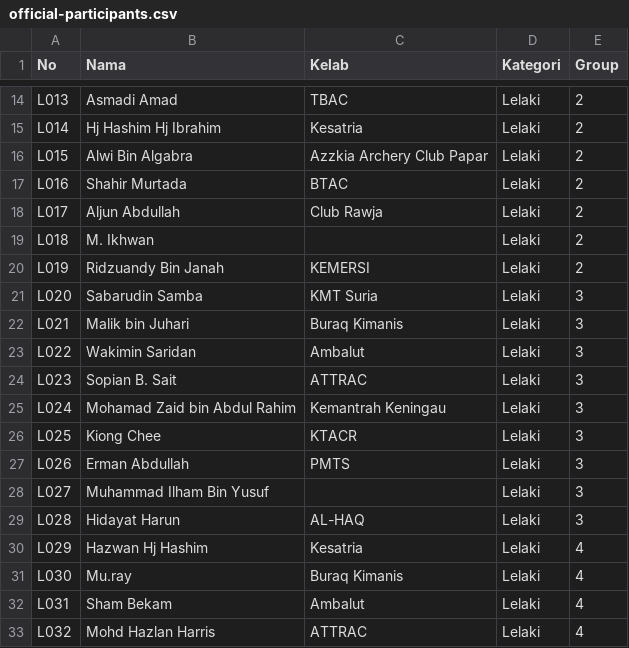
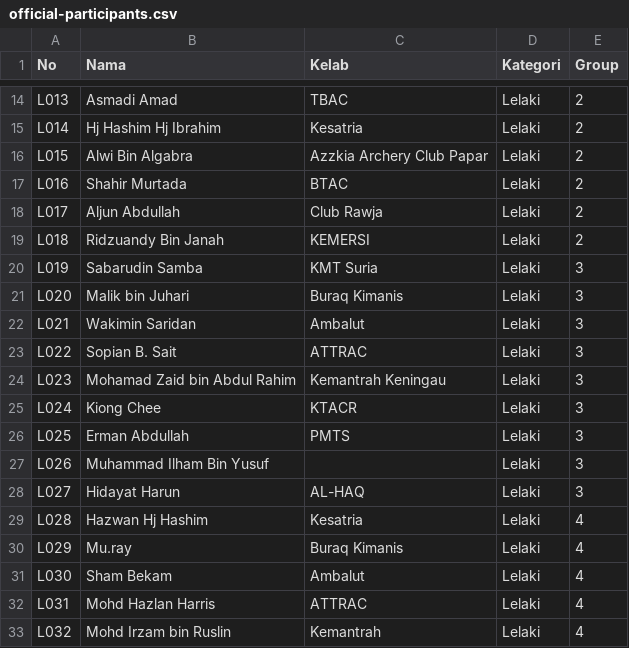
Before and after one commit to safreeo/hunting2d-ranau, a CSV file: official-participants.csv, drawn as a sheet; only a part is shown, gaps mark what is left out; the diff covers the shown part only.

Commit message:
Update official participant roster from corrected Excel

```diff
--- a/official-participants.csv
+++ b/official-participants.csv
@@ -18,16 +18,16 @@ L016,Shahir Murtada,BTAC,Lelaki,2
 L017,Aljun Abdullah,Club Rawja,Lelaki,2
-L018,M. Ikhwan,,Lelaki,2
-L019,Ridzuandy Bin Janah,KEMERSI,Lelaki,2
-L020,Sabarudin Samba,KMT Suria,Lelaki,3
-L021,Malik bin Juhari,Buraq Kimanis,Lelaki,3
-L022,Wakimin Saridan,Ambalut,Lelaki,3
-L023,Sopian B. Sait,ATTRAC,Lelaki,3
-L024,Mohamad Zaid bin Abdul Rahim,Kemantrah Keningau,Lelaki,3
-L025,Kiong Chee,KTACR,Lelaki,3
-L026,Erman Abdullah,PMTS,Lelaki,3
-L027,Muhammad Ilham Bin Yusuf,,Lelaki,3
-L028,Hidayat Harun,AL-HAQ,Lelaki,3
-L029,Hazwan Hj Hashim,Kesatria,Lelaki,4
-L030,Mu.ray,Buraq Kimanis,Lelaki,4
-L031,Sham Bekam,Ambalut,Lelaki,4
-L032,Mohd Hazlan Harris,ATTRAC,Lelaki,4
+L018,Ridzuandy Bin Janah,KEMERSI,Lelaki,2
+L019,Sabarudin Samba,KMT Suria,Lelaki,3
+L020,Malik bin Juhari,Buraq Kimanis,Lelaki,3
+L021,Wakimin Saridan,Ambalut,Lelaki,3
+L022,Sopian B. Sait,ATTRAC,Lelaki,3
+L023,Mohamad Zaid bin Abdul Rahim,Kemantrah Keningau,Lelaki,3
+L024,Kiong Chee,KTACR,Lelaki,3
+L025,Erman Abdullah,PMTS,Lelaki,3
+L026,Muhammad Ilham Bin Yusuf,,Lelaki,3
+L027,Hidayat Harun,AL-HAQ,Lelaki,3
+L028,Hazwan Hj Hashim,Kesatria,Lelaki,4
+L029,Mu.ray,Buraq Kimanis,Lelaki,4
+L030,Sham Bekam,Ambalut,Lelaki,4
+L031,Mohd Hazlan Harris,ATTRAC,Lelaki,4
+L032,Mohd Irzam bin Ruslin,Kemantrah,Lelaki,4
```
Also changed, not shown: 1 added row and 119 edited cells elsewhere in this file.
